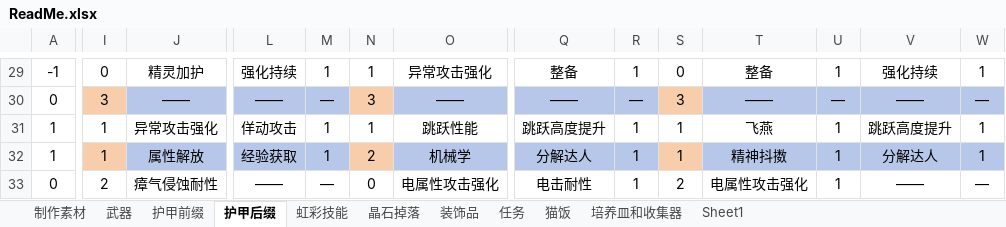
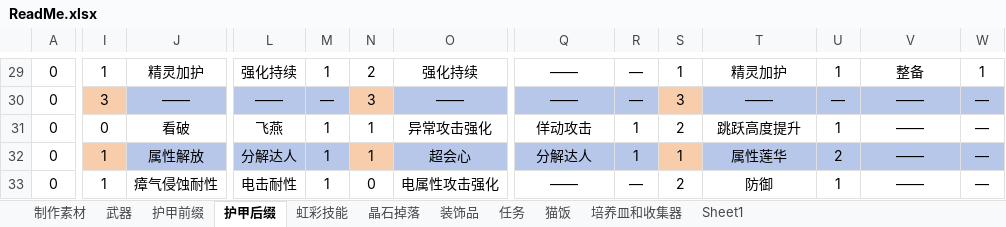
Before and after one commit to DreamBlueSun/7daystodie, an Excel workbook: IridescentAlchemy-TraceOfBattle/ReadMe.xlsx, sheet 护甲后缀, drawn as a sheet; only a part is shown, gaps mark what is left out; values as stored, in another font and other column widths than the file's, no borders; the diff covers the shown part only; the diff names each change by its address in the sheet, - before the commit and + after, or states it on an @@ line.

```diff
--- a/IridescentAlchemy-TraceOfBattle/ReadMe.xlsx (sheet 护甲后缀)
+++ b/IridescentAlchemy-TraceOfBattle/ReadMe.xlsx (sheet 护甲后缀)
-A29: -1
+A29: 0
-I29: 0
+I29: 1
-N29: 1
+N29: 2
-O29: 异常攻击强化
+O29: 强化持续
-Q29: 整备
+Q29: ——
-R29: 1
+R29: —
-S29: 0
+S29: 1
-T29: 整备
+T29: 精灵加护
-V29: 强化持续
+V29: 整备
-A31:A32: 1
+A31:A32: 0
-I31: 1
+I31: 0
-J31: 异常攻击强化
+J31: 看破
-L31: 佯动攻击
+L31: 飞燕
-O31: 跳跃性能
+O31: 异常攻击强化
-Q31: 跳跃高度提升
+Q31: 佯动攻击
-S31: 1
+S31: 2
-T31: 飞燕
+T31: 跳跃高度提升
-V31: 跳跃高度提升
+V31: ——
-W31:W32: 1
+W31:W32: —
-L32: 经验获取
+L32: 分解达人
-N32: 2
+N32: 1
-O32: 机械学
+O32: 超会心
-T32: 精神抖擞
+T32: 属性莲华
-U32: 1
+U32: 2
-V32: 分解达人
+V32: ——
-I33: 2
+I33: 1
-L33: ——
+L33: 电击耐性
-M33: —
+M33: 1
-Q33: 电击耐性
+Q33: ——
-R33: 1
+R33: —
-T33: 电属性攻击强化
+T33: 防御
```
Also changed, not shown: 2 added rows, 2 removed rows and 229 edited cells elsewhere in this sheet, sheet 虹彩技能, 5 other files.
